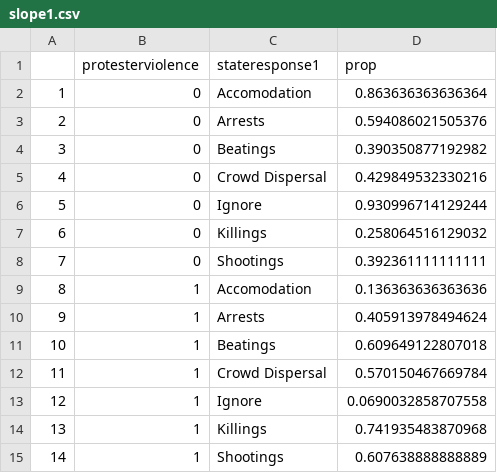
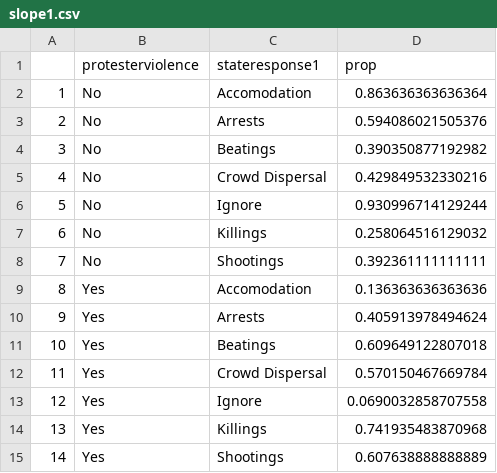
Before and after one commit to DavidKontrobarsky/FIT3179, a CSV file: data/slope1.csv, drawn as a sheet.

Commit message:
Update slope1.csv

```diff
--- a/data/slope1.csv
+++ b/data/slope1.csv
@@ -1,15 +1,15 @@
 "","protesterviolence","stateresponse1","prop"
-"1",0,"Accomodation",0.863636363636364
-"2",0,"Arrests",0.594086021505376
-"3",0,"Beatings",0.390350877192982
-"4",0,"Crowd Dispersal",0.429849532330216
-"5",0,"Ignore",0.930996714129244
-"6",0,"Killings",0.258064516129032
-"7",0,"Shootings",0.392361111111111
-"8",1,"Accomodation",0.136363636363636
-"9",1,"Arrests",0.405913978494624
-"10",1,"Beatings",0.609649122807018
-"11",1,"Crowd Dispersal",0.570150467669784
-"12",1,"Ignore",0.0690032858707558
-"13",1,"Killings",0.741935483870968
-"14",1,"Shootings",0.607638888888889
+"1","No","Accomodation",0.863636363636364
+"2","No","Arrests",0.594086021505376
+"3","No","Beatings",0.390350877192982
+"4","No","Crowd Dispersal",0.429849532330216
+"5","No","Ignore",0.930996714129244
+"6","No","Killings",0.258064516129032
+"7","No","Shootings",0.392361111111111
+"8","Yes","Accomodation",0.136363636363636
+"9","Yes","Arrests",0.405913978494624
+"10","Yes","Beatings",0.609649122807018
+"11","Yes","Crowd Dispersal",0.570150467669784
+"12","Yes","Ignore",0.0690032858707558
+"13","Yes","Killings",0.741935483870968
+"14","Yes","Shootings",0.607638888888889
```
